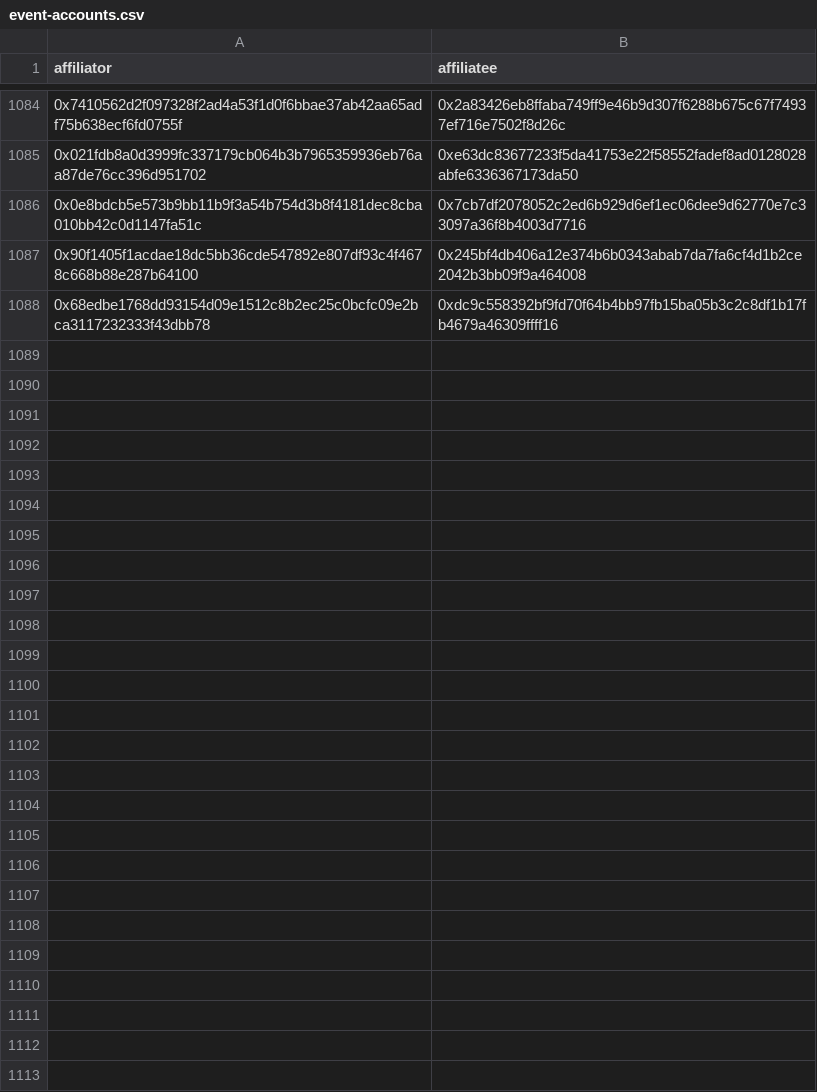
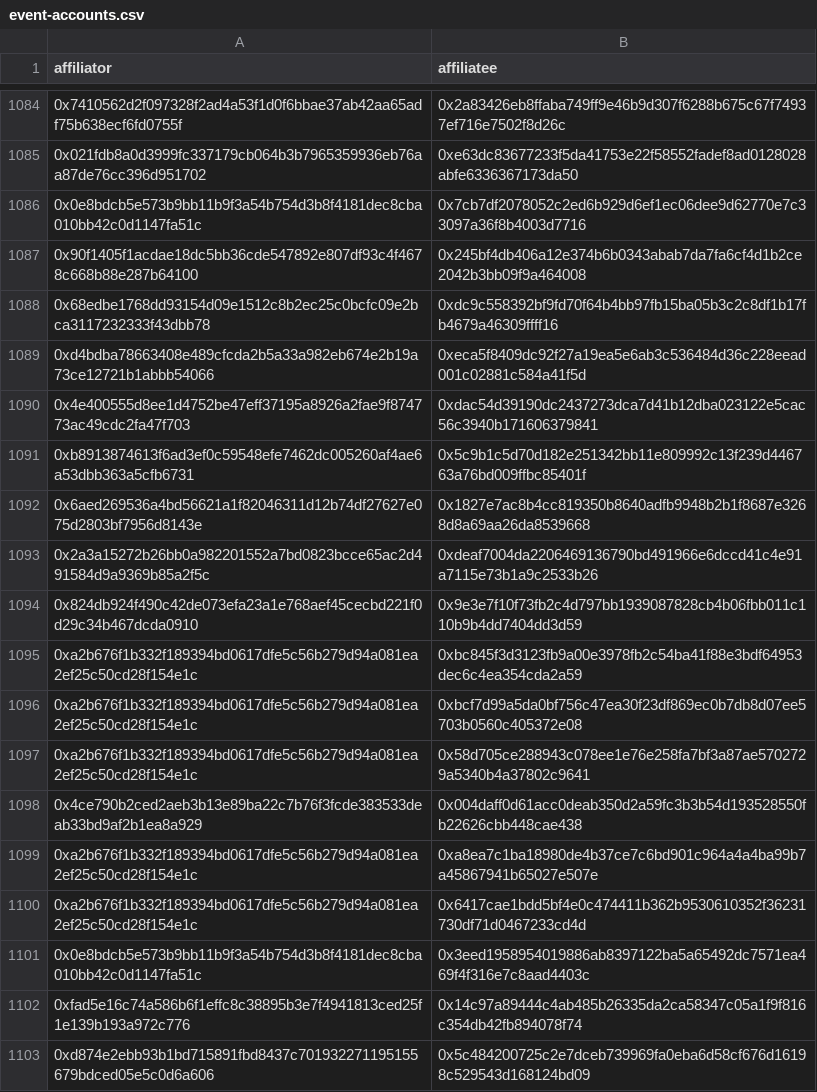
Before and after one commit to ajuna-network/ajuna-pallets, a CSV file: affiliate-fix-scripts/event-accounts.csv, drawn as a sheet; only a part is shown, gaps mark what is left out; the diff names each change by its address in the sheet, - before the commit and + after, or states it on an @@ line.

```diff
--- a/affiliate-fix-scripts/event-accounts.csv
+++ b/affiliate-fix-scripts/event-accounts.csv
+row 1089: 0xd4bdba78663408e489cfcda2b5a33a982eb674e2b19a73ce12721b1abbb54066 | 0xeca5f8409dc92f27a19ea5e6ab3c536484d36c228eead001c02881c584a41f5d
+row 1090: 0x4e400555d8ee1d4752be47eff37195a8926a2fae9f874773ac49cdc2fa47f703 | 0xdac54d39190dc2437273dca7d41b12dba023122e5cac56c3940b171606379841
+row 1091: 0xb8913874613f6ad3ef0c59548efe7462dc005260af4ae6a53dbb363a5cfb6731 | 0x5c9b1c5d70d182e251342bb11e809992c13f239d446763a76bd009ffbc85401f
+row 1092: 0x6aed269536a4bd56621a1f82046311d12b74df27627e075d2803bf7956d8143e | 0x1827e7ac8b4cc819350b8640adfb9948b2b1f8687e3268d8a69aa26da8539668
+row 1093: 0x2a3a15272b26bb0a982201552a7bd0823bcce65ac2d491584d9a9369b85a2f5c | 0xdeaf7004da2206469136790bd491966e6dccd41c4e91a7115e73b1a9c2533b26
+row 1094: 0x824db924f490c42de073efa23a1e768aef45cecbd221f0d29c34b467dcda0910 | 0x9e3e7f10f73fb2c4d797bb1939087828cb4b06fbb011c110b9b4dd7404dd3d59
+row 1095: 0xa2b676f1b332f189394bd0617dfe5c56b279d94a081ea2ef25c50cd28f154e1c | 0xbc845f3d3123fb9a00e3978fb2c54ba41f88e3bdf64953dec6c4ea354cda2a59
+row 1096: 0xa2b676f1b332f189394bd0617dfe5c56b279d94a081ea2ef25c50cd28f154e1c | 0xbcf7d99a5da0bf756c47ea30f23df869ec0b7db8d07ee5703b0560c405372e08
+row 1097: 0xa2b676f1b332f189394bd0617dfe5c56b279d94a081ea2ef25c50cd28f154e1c | 0x58d705ce288943c078ee1e76e258fa7bf3a87ae5702729a5340b4a37802c9641
+row 1098: 0x4ce790b2ced2aeb3b13e89ba22c7b76f3fcde383533deab33bd9af2b1ea8a929 | 0x004daff0d61acc0deab350d2a59fc3b3b54d193528550fb22626cbb448cae438
+row 1099: 0xa2b676f1b332f189394bd0617dfe5c56b279d94a081ea2ef25c50cd28f154e1c | 0xa8ea7c1ba18980de4b37ce7c6bd901c964a4a4ba99b7a45867941b65027e507e
+row 1100: 0xa2b676f1b332f189394bd0617dfe5c56b279d94a081ea2ef25c50cd28f154e1c | 0x6417cae1bdd5bf4e0c474411b362b9530610352f36231730df71d0467233cd4d
+row 1101: 0x0e8bdcb5e573b9bb11b9f3a54b754d3b8f4181dec8cba010bb42c0d1147fa51c | 0x3eed1958954019886ab8397122ba5a65492dc7571ea469f4f316e7c8aad4403c
+row 1102: 0xfad5e16c74a586b6f1effc8c38895b3e7f4941813ced25f1e139b193a972c776 | 0x14c97a89444c4ab485b26335da2ca58347c05a1f9f816c354db42fb894078f74
+row 1103: 0xd874e2ebb93b1bd715891fbd8437c701932271195155679bdced05e5c0d6a606 | 0x5c484200725c2e7dceb739969fa0eba6d58cf676d16198c529543d168124bd09
```
Also changed, not shown: affiliate-fix-scripts/affiliatee-chains.csv, affiliate-fix-scripts/event-ids.csv.
